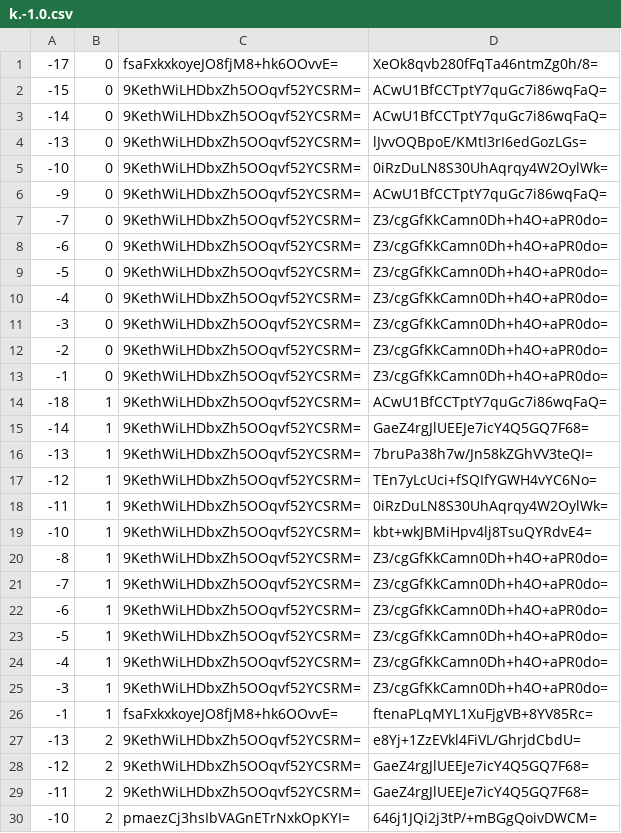
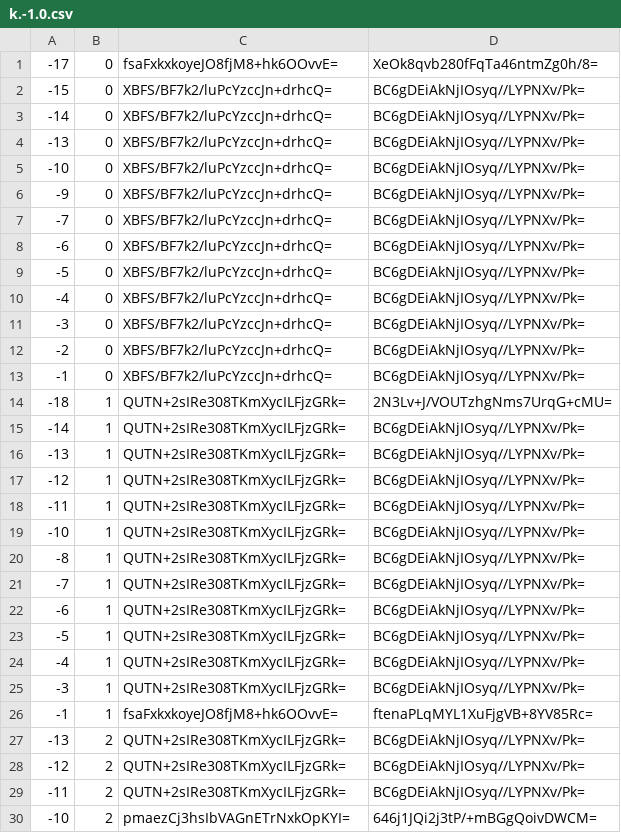
Before and after one commit to counterfitninja/chilled-end, a CSV file: tiles/zoom.-1/metadata/k.-1.0.csv, drawn as a sheet; only a part is shown; the diff covers the shown part only.

```diff
--- a/tiles/zoom.-1/metadata/k.-1.0.csv
+++ b/tiles/zoom.-1/metadata/k.-1.0.csv
@@ -1,30 +1,30 @@
 -17,0,fsaFxkxkoyeJO8fjM8+hk6OOvvE=,XeOk8qvb280fFqTa46ntmZg0h/8=
--15,0,9KethWiLHDbxZh5OOqvf52YCSRM=,ACwU1BfCCTptY7quGc7i86wqFaQ=
--14,0,9KethWiLHDbxZh5OOqvf52YCSRM=,ACwU1BfCCTptY7quGc7i86wqFaQ=
--13,0,9KethWiLHDbxZh5OOqvf52YCSRM=,lJvvOQBpoE/KMtI3rI6edGozLGs=
--10,0,9KethWiLHDbxZh5OOqvf52YCSRM=,0iRzDuLN8S30UhAqrqy4W2OylWk=
--9,0,9KethWiLHDbxZh5OOqvf52YCSRM=,ACwU1BfCCTptY7quGc7i86wqFaQ=
--7,0,9KethWiLHDbxZh5OOqvf52YCSRM=,Z3/cgGfKkCamn0Dh+h4O+aPR0do=
--6,0,9KethWiLHDbxZh5OOqvf52YCSRM=,Z3/cgGfKkCamn0Dh+h4O+aPR0do=
--5,0,9KethWiLHDbxZh5OOqvf52YCSRM=,Z3/cgGfKkCamn0Dh+h4O+aPR0do=
--4,0,9KethWiLHDbxZh5OOqvf52YCSRM=,Z3/cgGfKkCamn0Dh+h4O+aPR0do=
--3,0,9KethWiLHDbxZh5OOqvf52YCSRM=,Z3/cgGfKkCamn0Dh+h4O+aPR0do=
--2,0,9KethWiLHDbxZh5OOqvf52YCSRM=,Z3/cgGfKkCamn0Dh+h4O+aPR0do=
--1,0,9KethWiLHDbxZh5OOqvf52YCSRM=,Z3/cgGfKkCamn0Dh+h4O+aPR0do=
--18,1,9KethWiLHDbxZh5OOqvf52YCSRM=,ACwU1BfCCTptY7quGc7i86wqFaQ=
--14,1,9KethWiLHDbxZh5OOqvf52YCSRM=,GaeZ4rgJlUEEJe7icY4Q5GQ7F68=
--13,1,9KethWiLHDbxZh5OOqvf52YCSRM=,7bruPa38h7w/Jn58kZGhVV3teQI=
--12,1,9KethWiLHDbxZh5OOqvf52YCSRM=,TEn7yLcUci+fSQIfYGWH4vYC6No=
--11,1,9KethWiLHDbxZh5OOqvf52YCSRM=,0iRzDuLN8S30UhAqrqy4W2OylWk=
--10,1,9KethWiLHDbxZh5OOqvf52YCSRM=,kbt+wkJBMiHpv4lj8TsuQYRdvE4=
--8,1,9KethWiLHDbxZh5OOqvf52YCSRM=,Z3/cgGfKkCamn0Dh+h4O+aPR0do=
--7,1,9KethWiLHDbxZh5OOqvf52YCSRM=,Z3/cgGfKkCamn0Dh+h4O+aPR0do=
--6,1,9KethWiLHDbxZh5OOqvf52YCSRM=,Z3/cgGfKkCamn0Dh+h4O+aPR0do=
--5,1,9KethWiLHDbxZh5OOqvf52YCSRM=,Z3/cgGfKkCamn0Dh+h4O+aPR0do=
--4,1,9KethWiLHDbxZh5OOqvf52YCSRM=,Z3/cgGfKkCamn0Dh+h4O+aPR0do=
--3,1,9KethWiLHDbxZh5OOqvf52YCSRM=,Z3/cgGfKkCamn0Dh+h4O+aPR0do=
+-15,0,XBFS/BF7k2/luPcYzccJn+drhcQ=,BC6gDEiAkNjIOsyq//LYPNXv/Pk=
+-14,0,XBFS/BF7k2/luPcYzccJn+drhcQ=,BC6gDEiAkNjIOsyq//LYPNXv/Pk=
+-13,0,XBFS/BF7k2/luPcYzccJn+drhcQ=,BC6gDEiAkNjIOsyq//LYPNXv/Pk=
+-10,0,XBFS/BF7k2/luPcYzccJn+drhcQ=,BC6gDEiAkNjIOsyq//LYPNXv/Pk=
+-9,0,XBFS/BF7k2/luPcYzccJn+drhcQ=,BC6gDEiAkNjIOsyq//LYPNXv/Pk=
+-7,0,XBFS/BF7k2/luPcYzccJn+drhcQ=,BC6gDEiAkNjIOsyq//LYPNXv/Pk=
+-6,0,XBFS/BF7k2/luPcYzccJn+drhcQ=,BC6gDEiAkNjIOsyq//LYPNXv/Pk=
+-5,0,XBFS/BF7k2/luPcYzccJn+drhcQ=,BC6gDEiAkNjIOsyq//LYPNXv/Pk=
+-4,0,XBFS/BF7k2/luPcYzccJn+drhcQ=,BC6gDEiAkNjIOsyq//LYPNXv/Pk=
+-3,0,XBFS/BF7k2/luPcYzccJn+drhcQ=,BC6gDEiAkNjIOsyq//LYPNXv/Pk=
+-2,0,XBFS/BF7k2/luPcYzccJn+drhcQ=,BC6gDEiAkNjIOsyq//LYPNXv/Pk=
+-1,0,XBFS/BF7k2/luPcYzccJn+drhcQ=,BC6gDEiAkNjIOsyq//LYPNXv/Pk=
+-18,1,QUTN+2sIRe308TKmXycILFjzGRk=,2N3Lv+J/VOUTzhgNms7UrqG+cMU=
+-14,1,QUTN+2sIRe308TKmXycILFjzGRk=,BC6gDEiAkNjIOsyq//LYPNXv/Pk=
+-13,1,QUTN+2sIRe308TKmXycILFjzGRk=,BC6gDEiAkNjIOsyq//LYPNXv/Pk=
+-12,1,QUTN+2sIRe308TKmXycILFjzGRk=,BC6gDEiAkNjIOsyq//LYPNXv/Pk=
+-11,1,QUTN+2sIRe308TKmXycILFjzGRk=,BC6gDEiAkNjIOsyq//LYPNXv/Pk=
+-10,1,QUTN+2sIRe308TKmXycILFjzGRk=,BC6gDEiAkNjIOsyq//LYPNXv/Pk=
+-8,1,QUTN+2sIRe308TKmXycILFjzGRk=,BC6gDEiAkNjIOsyq//LYPNXv/Pk=
+-7,1,QUTN+2sIRe308TKmXycILFjzGRk=,BC6gDEiAkNjIOsyq//LYPNXv/Pk=
+-6,1,QUTN+2sIRe308TKmXycILFjzGRk=,BC6gDEiAkNjIOsyq//LYPNXv/Pk=
+-5,1,QUTN+2sIRe308TKmXycILFjzGRk=,BC6gDEiAkNjIOsyq//LYPNXv/Pk=
+-4,1,QUTN+2sIRe308TKmXycILFjzGRk=,BC6gDEiAkNjIOsyq//LYPNXv/Pk=
+-3,1,QUTN+2sIRe308TKmXycILFjzGRk=,BC6gDEiAkNjIOsyq//LYPNXv/Pk=
 -1,1,fsaFxkxkoyeJO8fjM8+hk6OOvvE=,ftenaPLqMYL1XuFjgVB+8YV85Rc=
--13,2,9KethWiLHDbxZh5OOqvf52YCSRM=,e8Yj+1ZzEVkl4FiVL/GhrjdCbdU=
--12,2,9KethWiLHDbxZh5OOqvf52YCSRM=,GaeZ4rgJlUEEJe7icY4Q5GQ7F68=
--11,2,9KethWiLHDbxZh5OOqvf52YCSRM=,GaeZ4rgJlUEEJe7icY4Q5GQ7F68=
+-13,2,QUTN+2sIRe308TKmXycILFjzGRk=,BC6gDEiAkNjIOsyq//LYPNXv/Pk=
+-12,2,QUTN+2sIRe308TKmXycILFjzGRk=,BC6gDEiAkNjIOsyq//LYPNXv/Pk=
+-11,2,QUTN+2sIRe308TKmXycILFjzGRk=,BC6gDEiAkNjIOsyq//LYPNXv/Pk=
 -10,2,pmaezCj3hsIbVAGnETrNxkOpKYI=,646j1JQi2j3tP/+mBGgQoivDWCM=
```
Also changed, not shown: 52 edited cells elsewhere in this file, tiles/zoom.-1/metadata/k.-1.-1.csv, tiles/zoom.-1/metadata/k.0.-1.csv, 35 other files.
